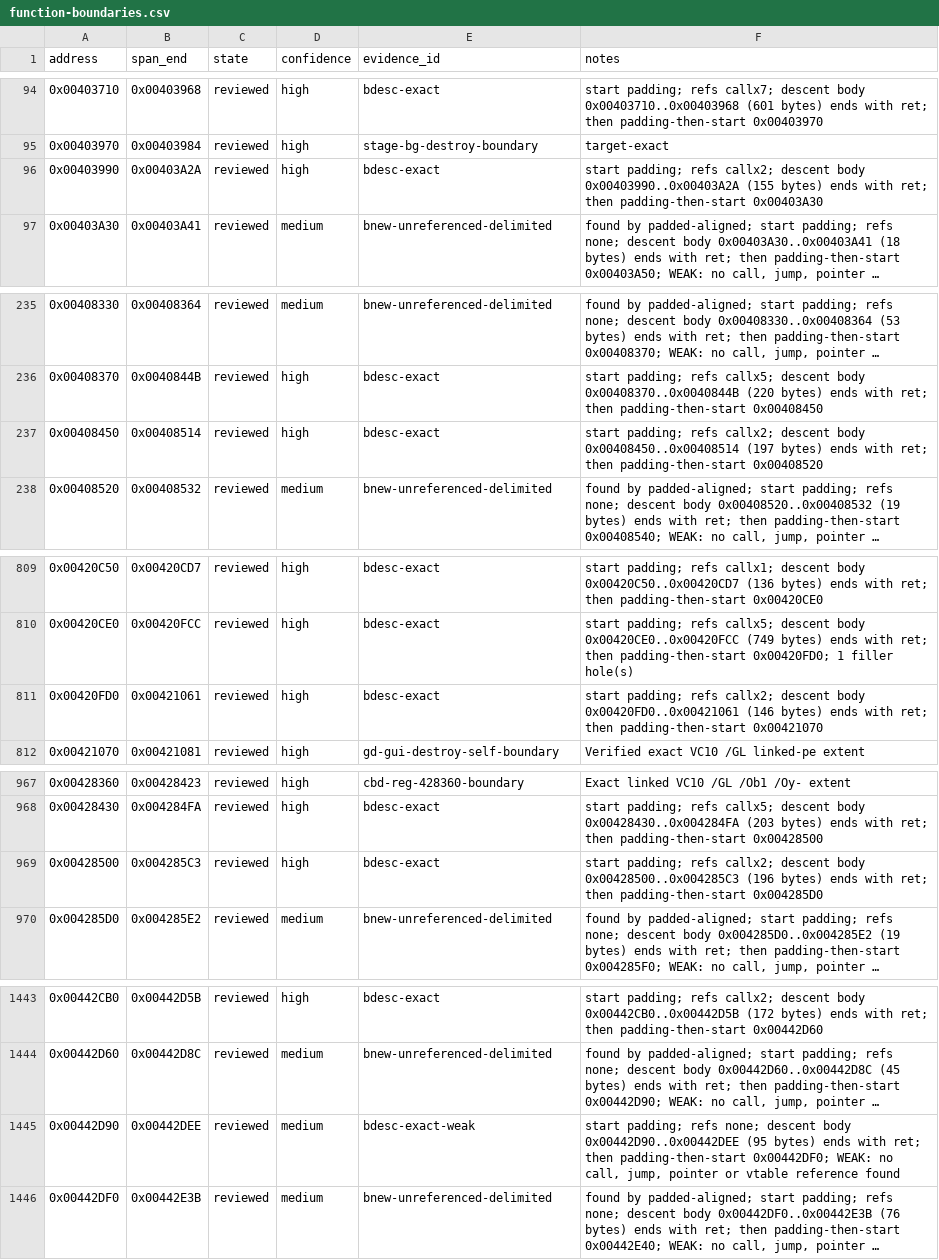
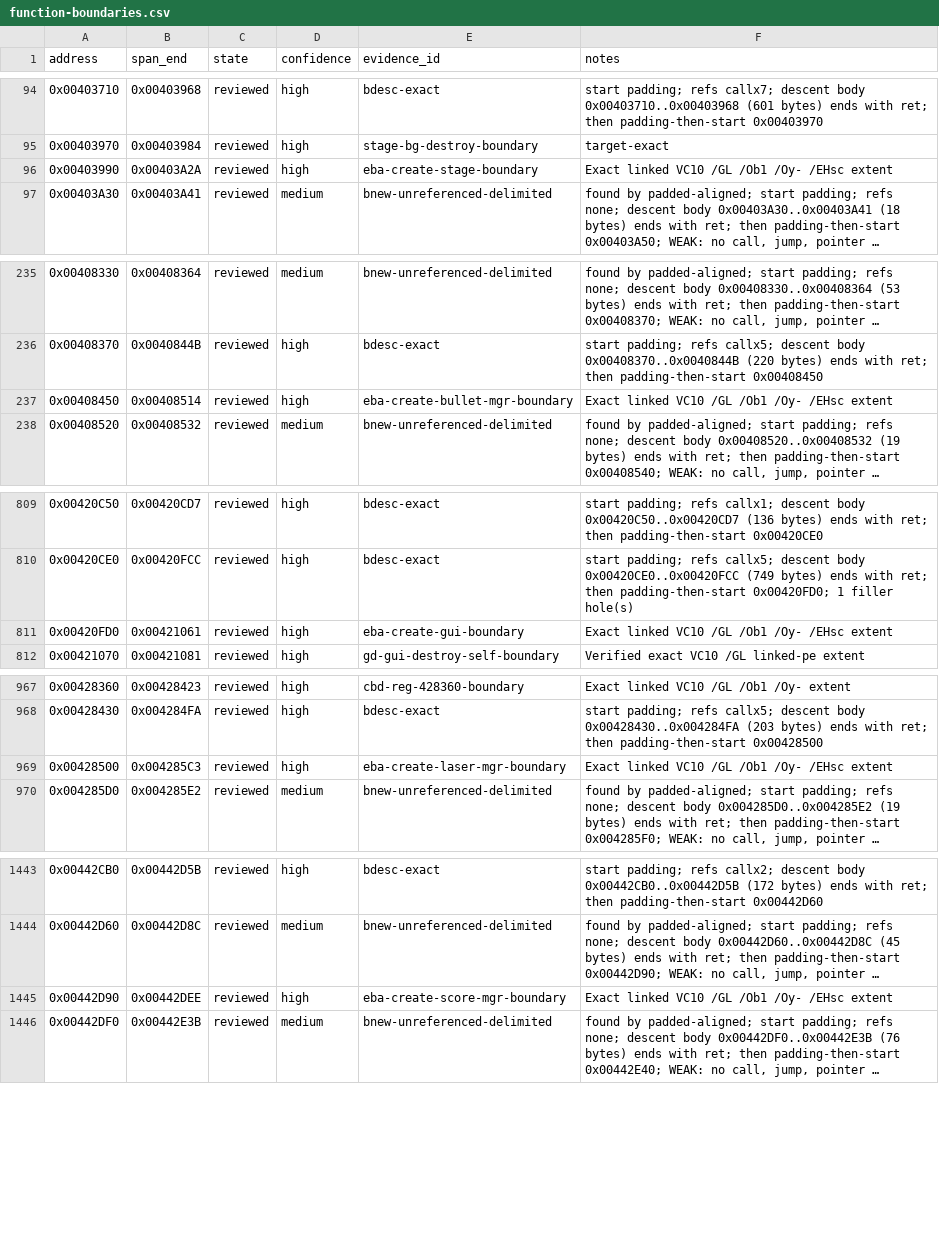
Before and after one commit to N0zoM1z0/th128, a CSV file: config/function-boundaries.csv, drawn as a sheet; only a part is shown, gaps mark what is left out; long unchanged cells end in …; the diff covers the shown part only; the diff names each change by its address in the sheet, - before the commit and + after, or states it on an @@ line.

```diff
--- a/config/function-boundaries.csv
+++ b/config/function-boundaries.csv
-E96 (evidence_id): bdesc-exact
+E96 (evidence_id): eba-create-stage-boundary
-F96 (notes): start padding; refs callx2; descent body 0x00403990..0x00403A2A (155 bytes) ends with ret; then padding-then-start 0x00403A30
+F96 (notes): Exact linked VC10 /GL /Ob1 /Oy- /EHsc extent
-E237 (evidence_id): bdesc-exact
+E237 (evidence_id): eba-create-bullet-mgr-boundary
-F237 (notes): start padding; refs callx2; descent body 0x00408450..0x00408514 (197 bytes) ends with ret; then padding-then-start 0x00408520
+F237 (notes): Exact linked VC10 /GL /Ob1 /Oy- /EHsc extent
-E811 (evidence_id): bdesc-exact
+E811 (evidence_id): eba-create-gui-boundary
-F811 (notes): start padding; refs callx2; descent body 0x00420FD0..0x00421061 (146 bytes) ends with ret; then padding-then-start 0x00421070
+F811 (notes): Exact linked VC10 /GL /Ob1 /Oy- /EHsc extent
-E969 (evidence_id): bdesc-exact
+E969 (evidence_id): eba-create-laser-mgr-boundary
-F969 (notes): start padding; refs callx2; descent body 0x00428500..0x004285C3 (196 bytes) ends with ret; then padding-then-start 0x004285D0
+F969 (notes): Exact linked VC10 /GL /Ob1 /Oy- /EHsc extent
-D1445 (confidence): medium
+D1445 (confidence): high
-E1445 (evidence_id): bdesc-exact-weak
+E1445 (evidence_id): eba-create-score-mgr-boundary
-F1445 (notes): start padding; refs none; descent body 0x00442D90..0x00442DEE (95 bytes) ends with ret; then padding-then-start 0x00442DF0; WEAK: no call, jump, pointer or vtable reference found
+F1445 (notes): Exact linked VC10 /GL /Ob1 /Oy- /EHsc extent
```
Also changed, not shown: 4 edited cells elsewhere in this file, config/implemented.csv, config/matches.csv, 8 other files.
